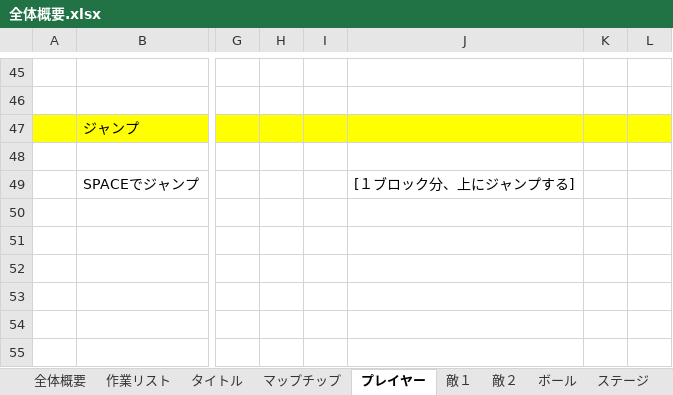
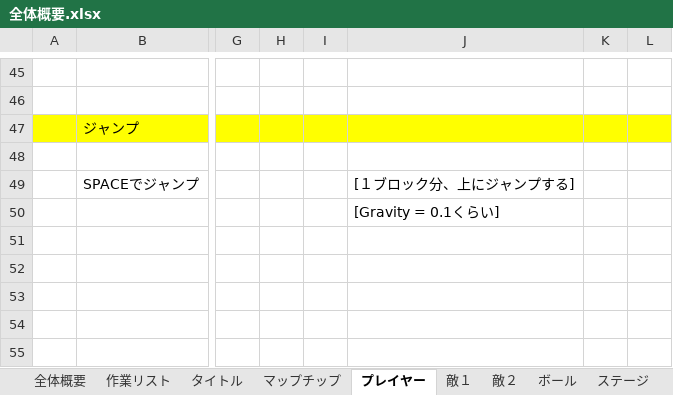
Before and after one commit to ichikawaaaaaaaaaaa/buster-shooter, an Excel workbook: ゲーム制作資料/全体概要.xlsx, sheet プレイヤー, drawn as a sheet; only a part is shown, gaps mark what is left out; values as stored, in another font and other column widths than the file's, no borders; charts and pictures not drawn; the diff names each change by its address in the sheet, - before the commit and + after, or states it on an @@ line.

Commit message:
制作資料更新

```diff
--- a/ゲーム制作資料/全体概要.xlsx (sheet プレイヤー)
+++ b/ゲーム制作資料/全体概要.xlsx (sheet プレイヤー)
-J50: (empty)
+J50: [Gravity = 0.1くらい]
```
